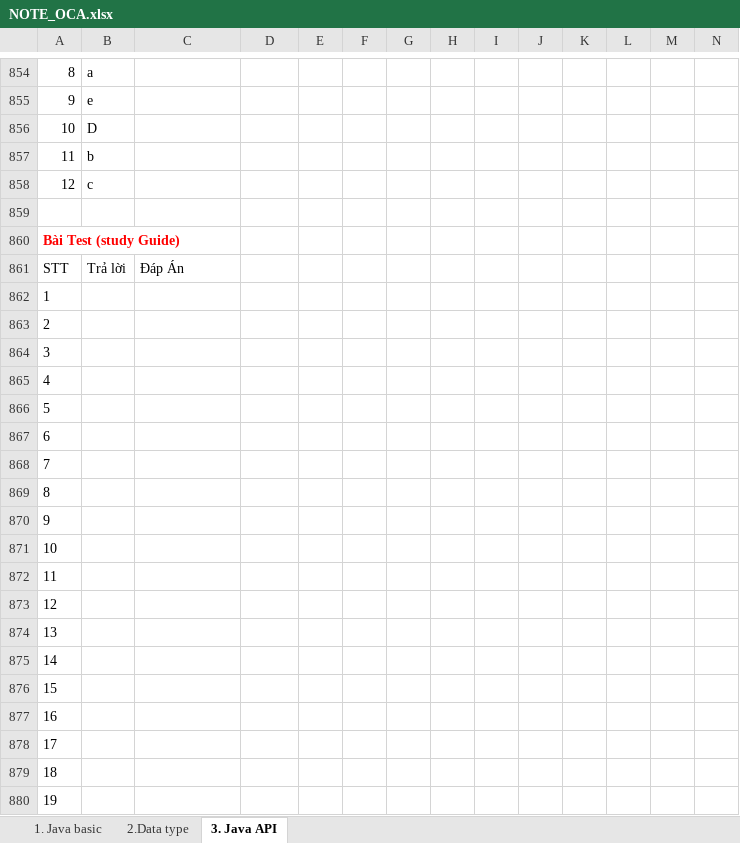
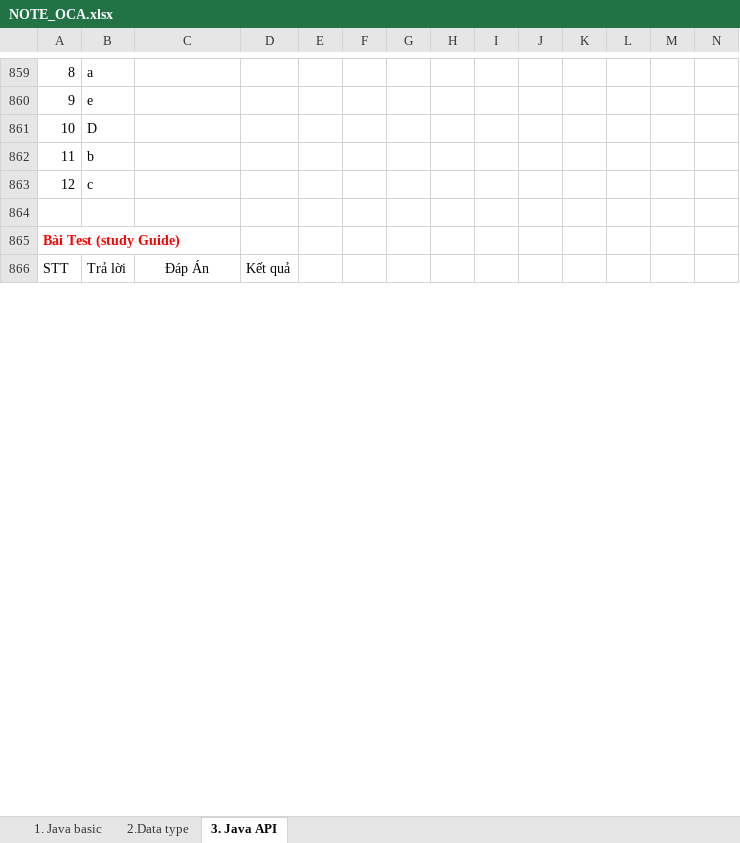
Before and after one commit to hunglp9397/java_oca, an Excel workbook: NOTE_OCA.xlsx, sheet 3. Java API, drawn as a sheet; only a part is shown, gaps mark what is left out; values as stored, in another font and other column widths than the file's, no borders; removed rows and columns are numbered as before the commit, all else as after; rows hold the shown columns only; the diff covers the shown part only; the diff names each change by its address in the sheet, - before the commit and + after, or states it on an @@ line.

Commit message:
update example java

```diff
--- a/NOTE_OCA.xlsx (sheet 3. Java API)
+++ b/NOTE_OCA.xlsx (sheet 3. Java API)
-C866 alignment: left
+C866 alignment: center
-D866: (empty)
+D866: Kết quả
-row 862: 1
-row 863: 2
-row 864: 3
-row 865: 4
-row 866: 5
-row 867: 6
-row 868: 7
-row 869: 8
-row 870: 9
-row 871: 10
-row 872: 11
-row 873: 12
-row 874: 13
-row 875: 14
-row 876: 15
-row 877: 16
-row 878: 17
-row 879: 18
-row 880: 19
```
Also changed, not shown: 40 added rows, 13 removed rows, 10 edited cells and cell formats elsewhere in this sheet, 1 other file.
